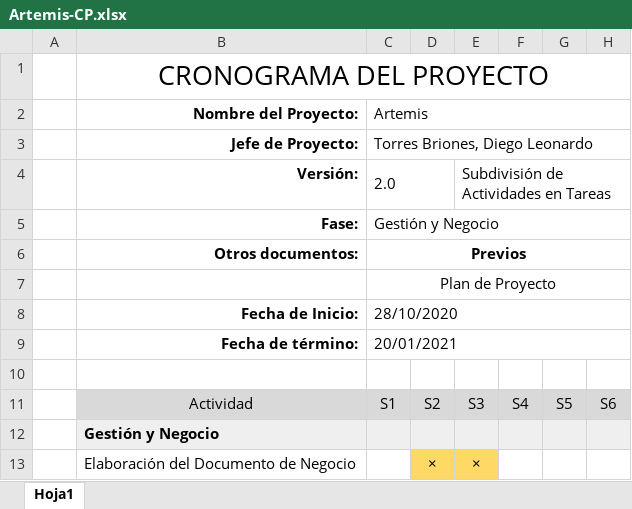
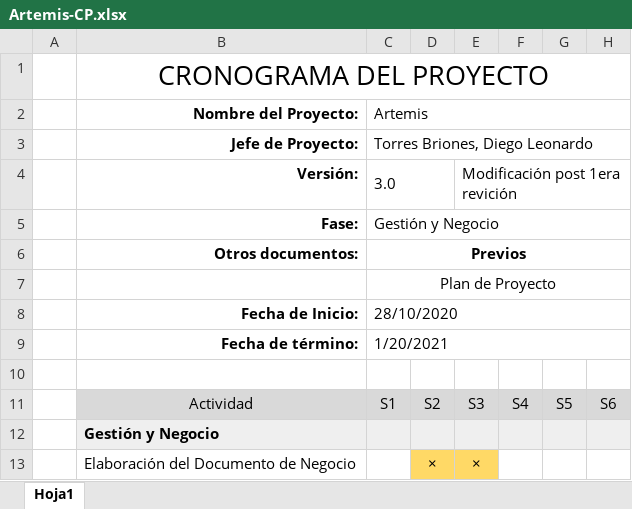
Before and after one commit to LeonardoTorresDev/ABSoftware, an Excel workbook: Desarrollo/Artemis/Gestión y Negocio/Artemis-CP.xlsx, sheet Hoja1, drawn as a sheet; only a part is shown; values as stored, in another font and other column widths than the file's, no borders; charts and pictures not drawn; the diff covers the shown part only; the diff names each change by its address in the sheet, - before the commit and + after, or states it on an @@ line.

Commit message:
doc: Actualización de docs Post-Revisión 1

```diff
--- a/Desarrollo/Artemis/Gestión y Negocio/Artemis-CP.xlsx (sheet Hoja1)
+++ b/Desarrollo/Artemis/Gestión y Negocio/Artemis-CP.xlsx (sheet Hoja1)
-C4 (Artemis): 2.0
+C4 (Artemis): 3.0
-E4: Subdivisión de Actividades en Tareas
+E4: Modificación post 1era revición
-C9 (Artemis): 20/01/2021
+C9 (Artemis): 1/20/2021
```
Also changed, not shown: 6 removed rows, 13 edited cells and cell formats elsewhere in this sheet, charts or pictures, 11 other files.
